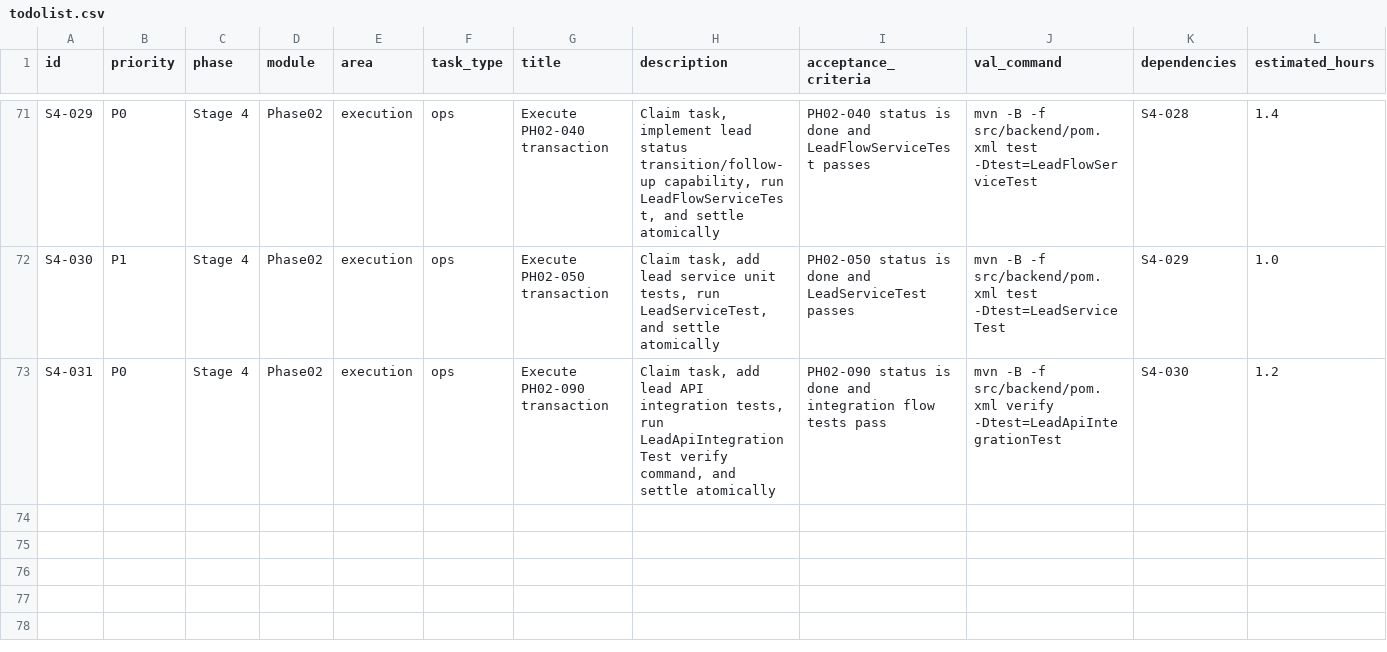
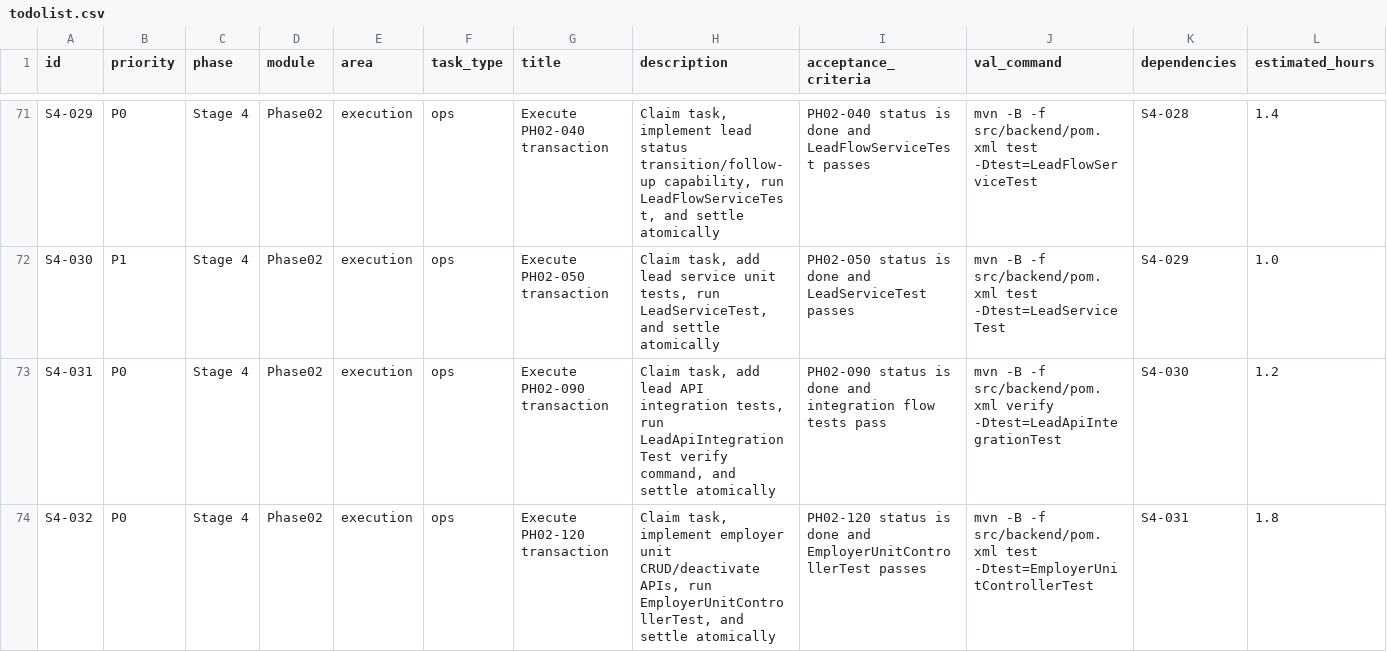
Before and after one commit to hangsome/labor_system_ai_test, a CSV file: todolist.csv, drawn as a sheet; only a part is shown, gaps mark what is left out; rows hold the shown columns only; the diff names each change by its address in the sheet, - before the commit and + after, or states it on an @@ line.

Commit message:
feat(phase02): implement PH02-120 employer unit api

```diff
--- a/todolist.csv
+++ b/todolist.csv
+row 74: S4-032 | P0 | Stage 4 | Phase02 | execution | ops | Execute PH02-120 transaction | Claim task, implement employer unit CRUD/deactivate APIs, run EmployerUnitControllerTest, and settle atomically | PH02-120 status is done and EmployerUnitControllerTest passes | mvn -B -f src/backend/pom.xml test -Dtest=EmployerUnitControllerTest | S4-031 | 1.8
```
Also changed, not shown: phases/phase-02-crm-contract/todolist.csv, 12 other files.
